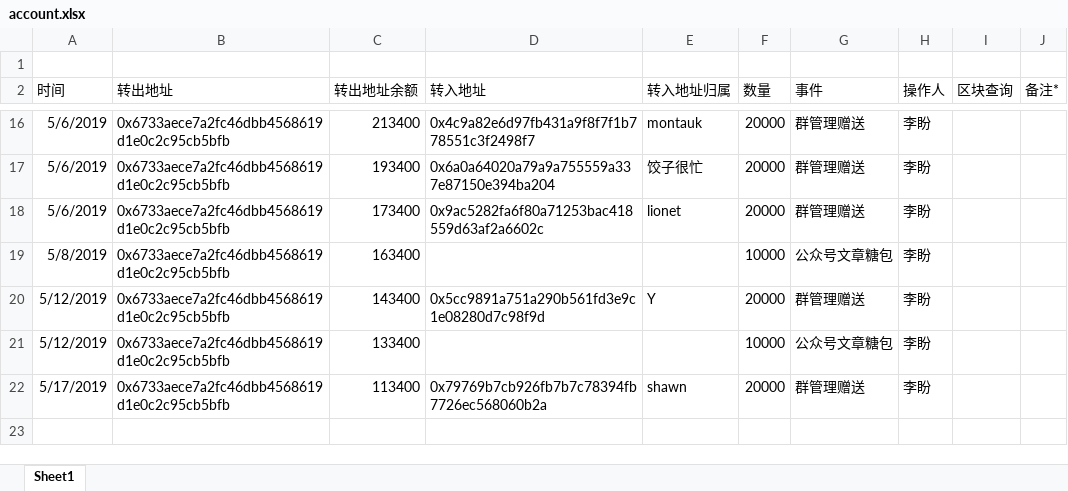
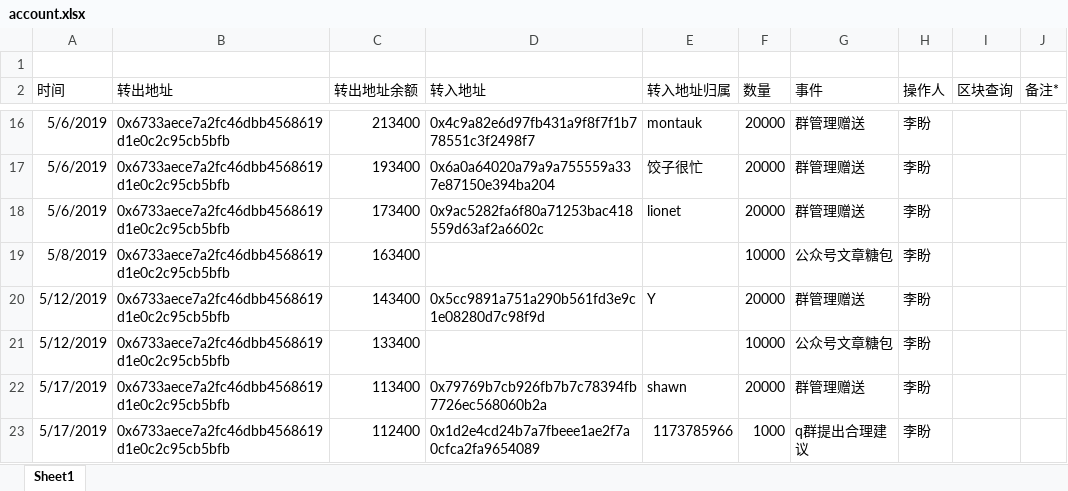
Before and after one commit to lipangit/JZT, an Excel workbook: account.xlsx, sheet Sheet1, drawn as a sheet; only a part is shown, gaps mark what is left out; values as stored, in another font and other column widths than the file's, no borders; the diff names each change by its address in the sheet, - before the commit and + after, or states it on an @@ line.

Commit message:
兄弟提建议

```diff
--- a/account.xlsx (sheet Sheet1)
+++ b/account.xlsx (sheet Sheet1)
+row 23: 5/17/2019 | 0x6733aece7a2fc46dbb4568619d1e0c2c95cb5bfb | 112400 | 0x1d2e4cd24b7a7fbeee1ae2f7a0cfca2fa9654089 | 1173785966 | 1000 | q群提出合理建议 | 李盼
```
